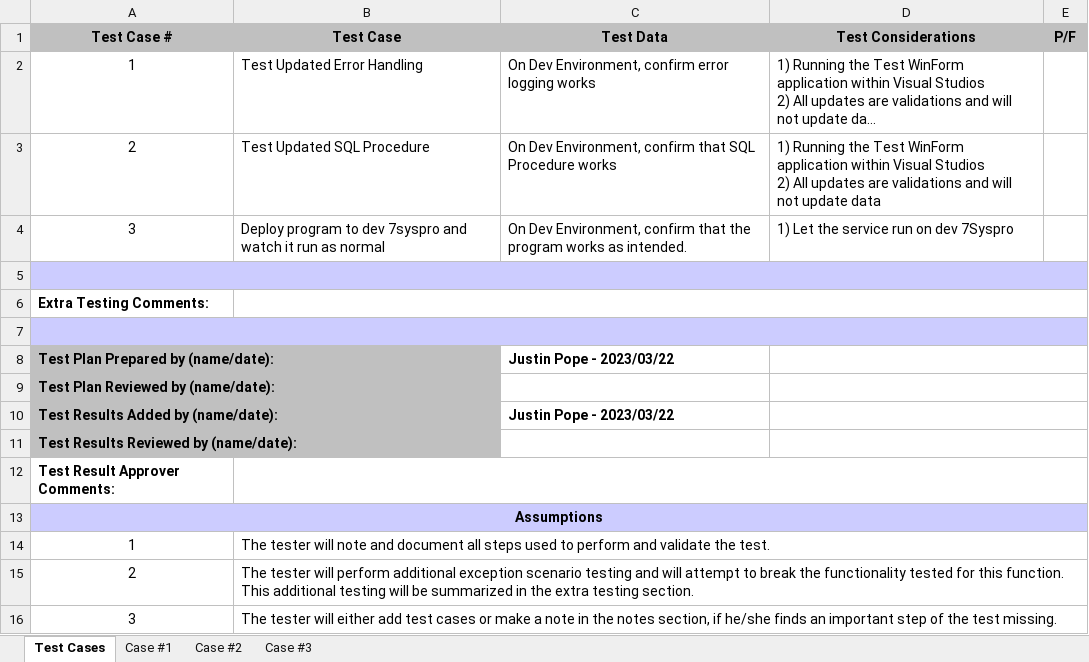
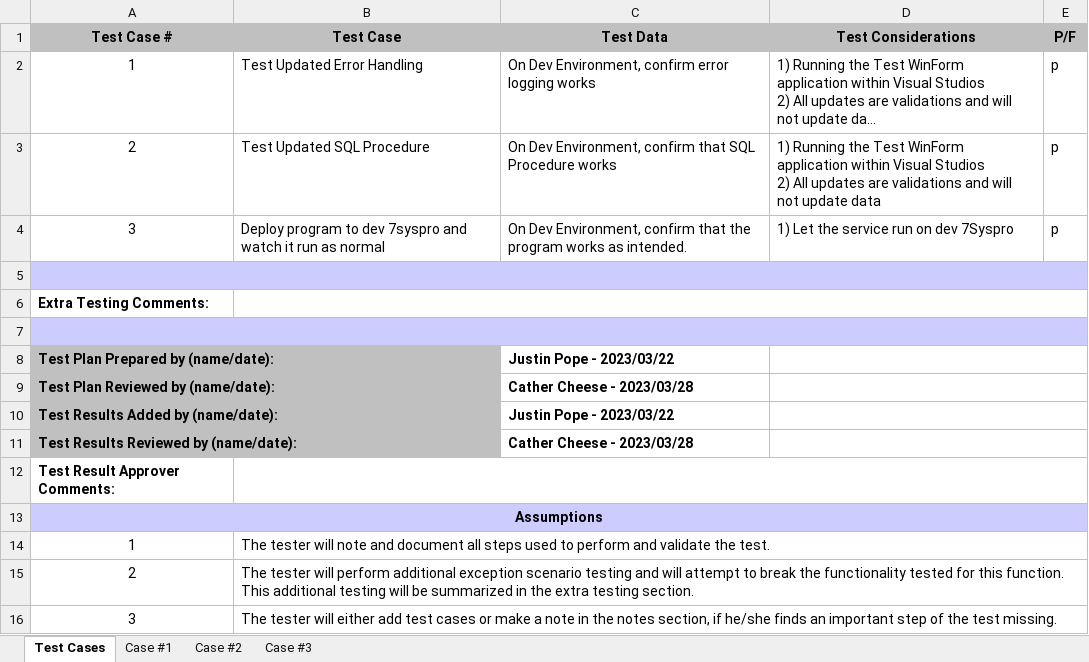
Before and after one commit to DevJustinP/WIP, an Excel workbook: Tickets/Normal Tickets/Ticket 32285/Test Plan.xlsx, sheet Test Cases, drawn as a sheet; long unchanged cells end in …; values as stored, in another font and other column widths than the file's, no borders; the diff names each change by its address in the sheet, - before the commit and + after, or states it on an @@ line.

```diff
--- a/Tickets/Normal Tickets/Ticket 32285/Test Plan.xlsx (sheet Test Cases)
+++ b/Tickets/Normal Tickets/Ticket 32285/Test Plan.xlsx (sheet Test Cases)
-E2:E4 (P/F): (empty)
+E2:E4 (P/F): p
-C9 (Test Data): (empty)
+C9 (Test Data): Cather Cheese - 2023/03/28
-C11 (Test Data): (empty)
+C11 (Test Data): Cather Cheese - 2023/03/28
```
Also changed, not shown: Tickets/Normal Tickets/Ticket 29078 - SKU building issues/Test Plan.xlsx.
